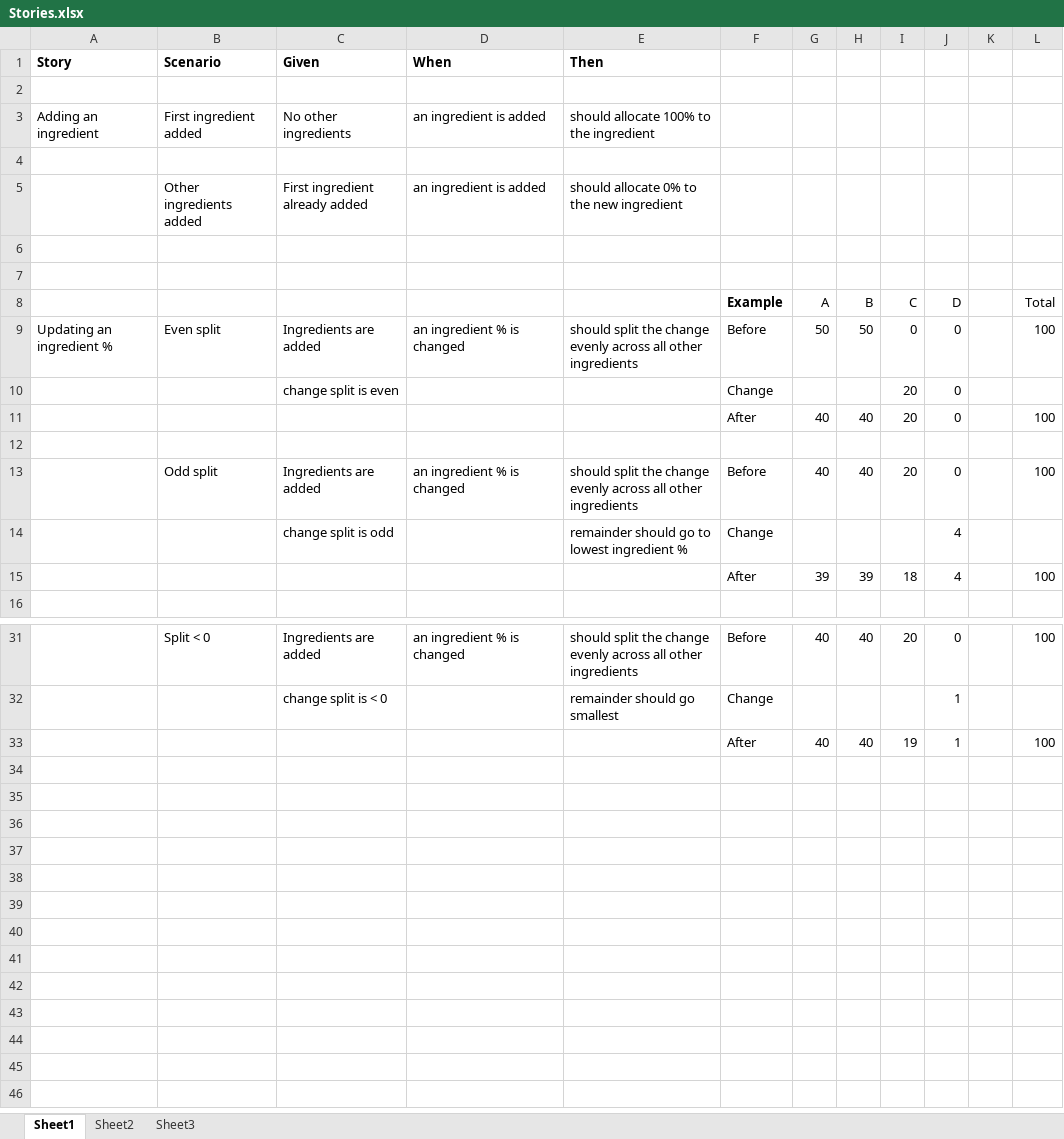
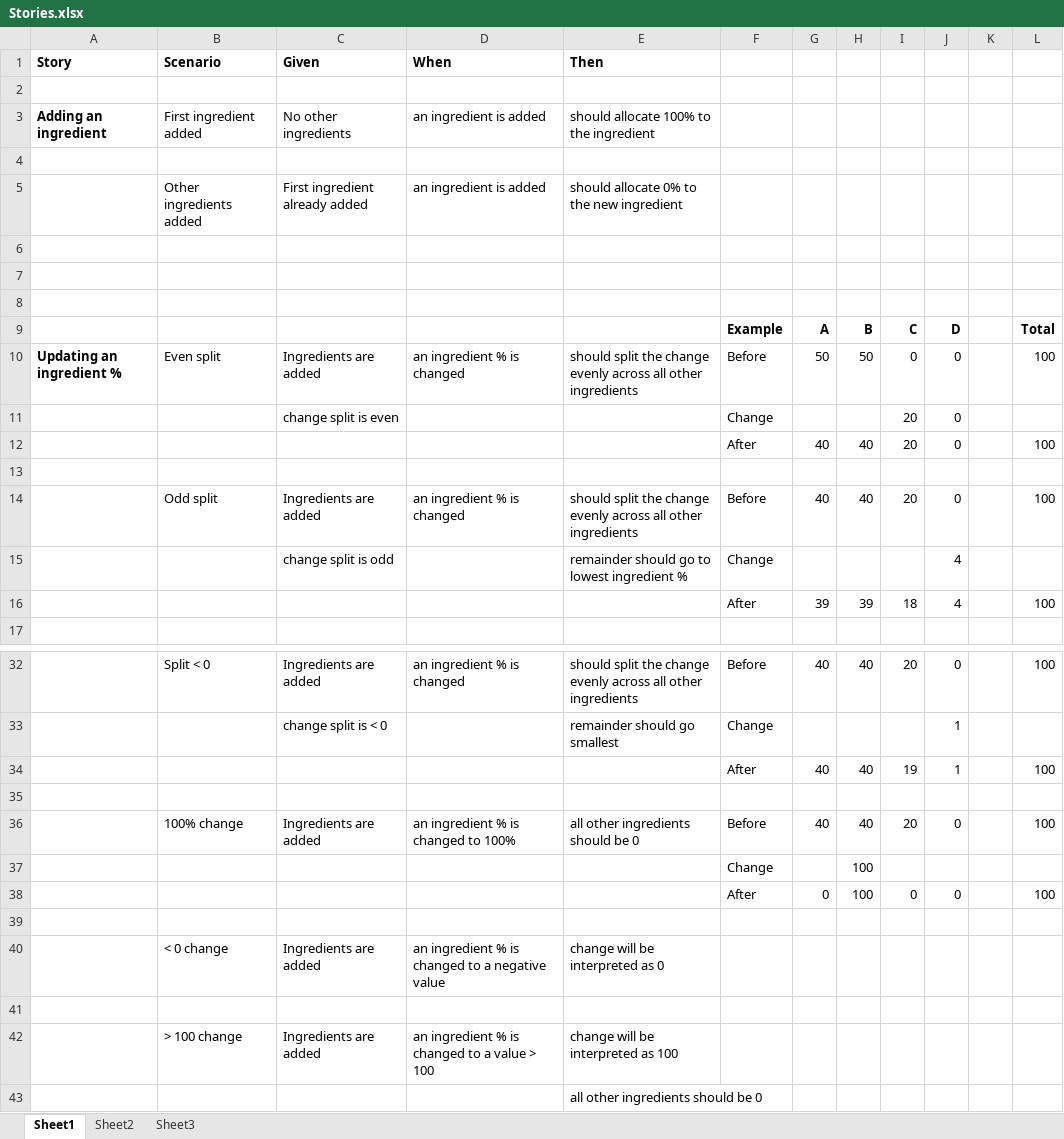
Before and after one commit to michael-ell/Pies, an Excel workbook: .Docs/Stories.xlsx, sheet Sheet1, drawn as a sheet; only a part is shown, gaps mark what is left out; values as stored, in another font and other column widths than the file's, no borders; addresses are those after the commit; the diff names each change by its address in the sheet, - before the commit and + after, or states it on an @@ line.

```diff
--- a/.Docs/Stories.xlsx (sheet Sheet1)
+++ b/.Docs/Stories.xlsx (sheet Sheet1)
-A3 bold: off
+A3 bold: on
+row 8: (empty)
-G9:J9 bold: off
+G9:J9 bold: on
-L9 bold: off
+L9 bold: on
-A10 bold: off
+A10 bold: on
+row 35: (empty)
+row 36:  | 100% change | Ingredients are added | an ingredient % is changed to 100% | all other ingredients should be 0 | Before | 40 | 40 | 20 | 0 |  | 100
+row 37:  |  |  |  |  | Change |  | 100
+row 38:  |  |  |  |  | After | 0 | 100 | 0 | 0 |  | 100
+row 39: (empty)
+row 40:  | < 0 change | Ingredients are added | an ingredient % is changed to a negative value | change will be interpreted as 0
+row 41: (empty)
+row 42:  | > 100 change | Ingredients are added | an ingredient % is changed to a value > 100 | change will be interpreted as 100
+row 43:  |  |  |  | all other ingredients should be 0
```
Also changed, not shown: formulas that keep their value, 35 other files.
